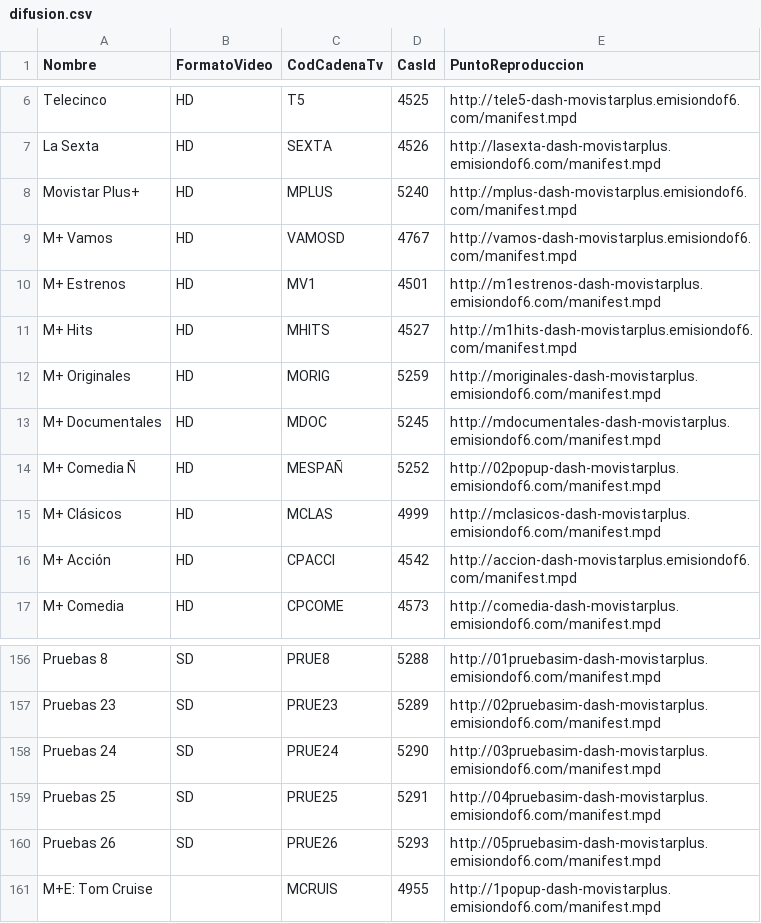
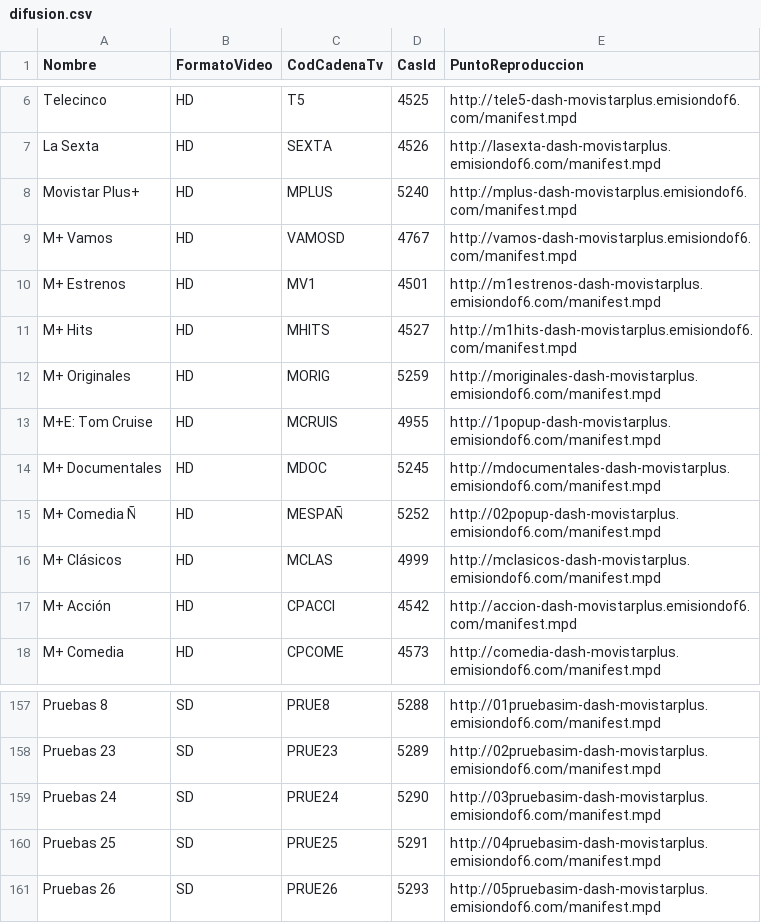
Before and after one commit to 1YZTOOAr/Mfeed, a CSV file: difusion.csv, drawn as a sheet; only a part is shown, gaps mark what is left out; removed rows and columns are numbered as before the commit, all else as after; the diff names each change by its address in the sheet, - before the commit and + after, or states it on an @@ line.

```diff
--- a/difusion.csv
+++ b/difusion.csv
+row 13: M+E: Tom Cruise | HD | MCRUIS | 4955 | http://1popup-dash-movistarplus.emisiondof6.com/manifest.mpd
-row 161: M+E: Tom Cruise |  | MCRUIS | 4955 | http://1popup-dash-movistarplus.emisiondof6.com/manifest.mpd
```
Also changed, not shown: ott.csv.
